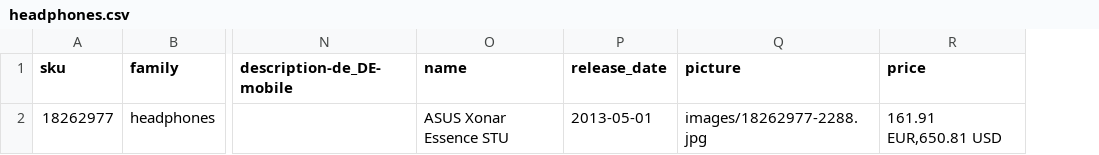
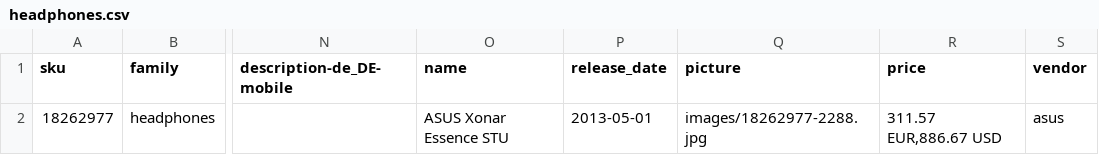
Before and after one commit to akeneo/IcecatDemoBundle, a CSV file: Resources/import/products/headphones.csv, drawn as a sheet; only a part is shown, gaps mark what is left out; the diff names each change by its address in the sheet, - before the commit and + after, or states it on an @@ line.

```diff
--- a/Resources/import/products/headphones.csv
+++ b/Resources/import/products/headphones.csv
+column S (vendor), row 2: asus
-R2 (price): 161.91 EUR,650.81 USD
+R2 (price): 311.57 EUR,886.67 USD
```
Also changed, not shown: Resources/import/products/mp3_players.csv, Resources/import/products/tablets.csv, 44 other files.
